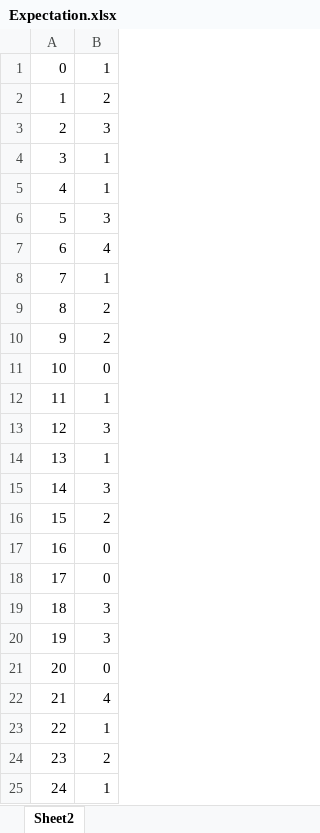
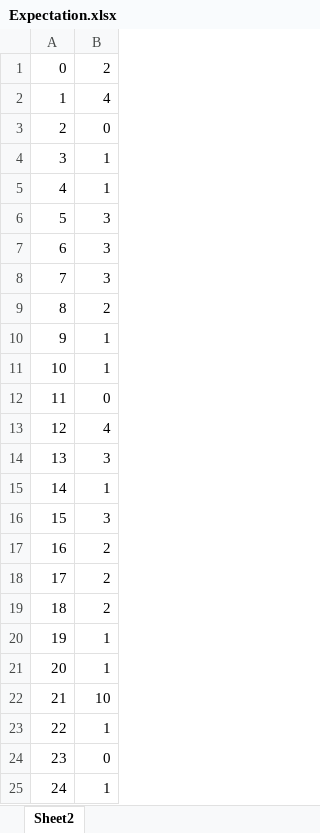
Before and after one commit to hatran1568/TeacherCourseCompromise2, an Excel workbook: Expectation.xlsx, sheet Sheet2, drawn as a sheet; values as stored, in another font and other column widths than the file's, no borders; the diff names each change by its address in the sheet, - before the commit and + after, or states it on an @@ line.

```diff
--- a/Expectation.xlsx (sheet Sheet2)
+++ b/Expectation.xlsx (sheet Sheet2)
-B1: 1
+B1: 2
-B2: 2
+B2: 4
-B3: 3
+B3: 0
-B7: 4
+B7: 3
-B8: 1
+B8: 3
-B10: 2
+B10: 1
-B11: 0
+B11: 1
-B12: 1
+B12: 0
-B13: 3
+B13: 4
-B14: 1
+B14: 3
-B15: 3
+B15: 1
-B16: 2
+B16: 3
-B17:B18: 0
+B17:B18: 2
-B19: 3
+B19: 2
-B20: 3
+B20: 1
-B21: 0
+B21: 1
-B22: 4
+B22: 10
-B24: 2
+B24: 0
```
Also changed, not shown: Fitness.xlsx, Schedule.xlsx, 8 other files.
